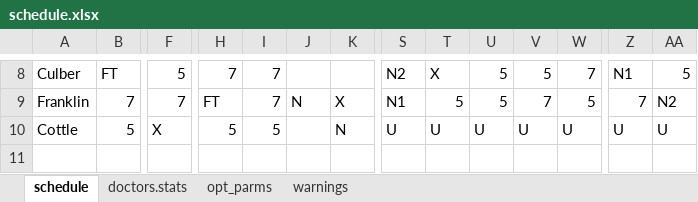
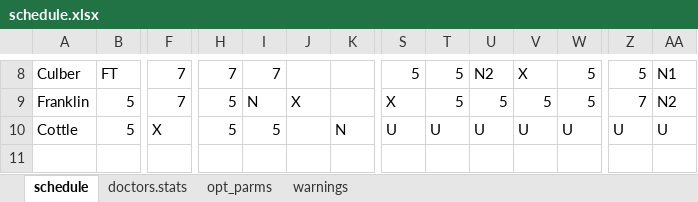
Before and after one commit to andbgr/doctor_scheduling, an Excel workbook: example/schedule.xlsx, sheet schedule, drawn as a sheet; only a part is shown, gaps mark what is left out; values as stored, in another font and other column widths than the file's, no cell formats; the diff covers the shown part only; the diff names each change by its address in the sheet, - before the commit and + after, or states it on an @@ line.

```diff
--- a/example/schedule.xlsx (sheet schedule)
+++ b/example/schedule.xlsx (sheet schedule)
-F8: 5
+F8: 7
-S8: N2
+S8: 5
-T8: X
+T8: 5
-U8: 5
+U8: N2
-V8: 5
+V8: X
-W8: 7
+W8: 5
-Z8: N1
+Z8: 5
-AA8: 5
+AA8: N1
-B9: 7
+B9: 5
-H9: FT
+H9: 5
-I9: 7
+I9: N
-J9: N
+J9: X
-K9: X
+K9: (empty)
-S9: N1
+S9: X
-V9: 7
+V9: 5
```
Also changed, not shown: 1 added row, 1 removed row and 97 edited cells elsewhere in this sheet, sheet doctors.stats, sheet warnings, sheet opt_parms, cell formats.
